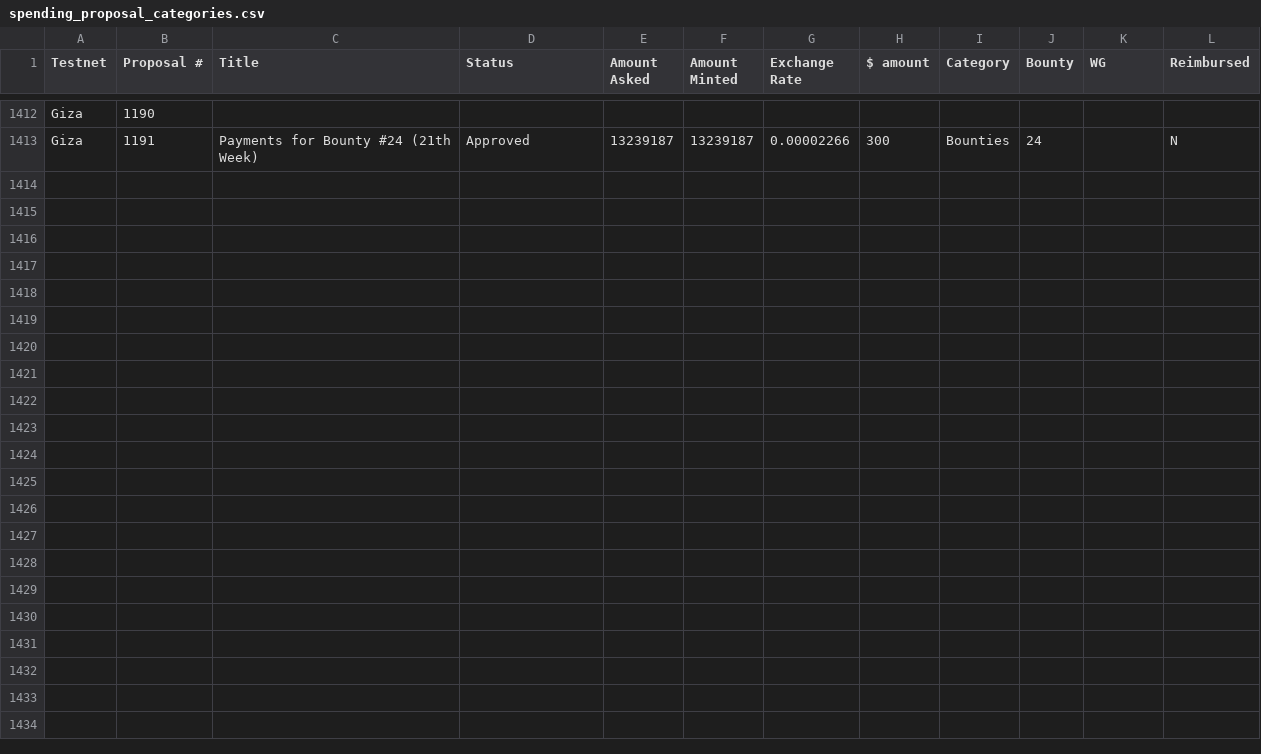
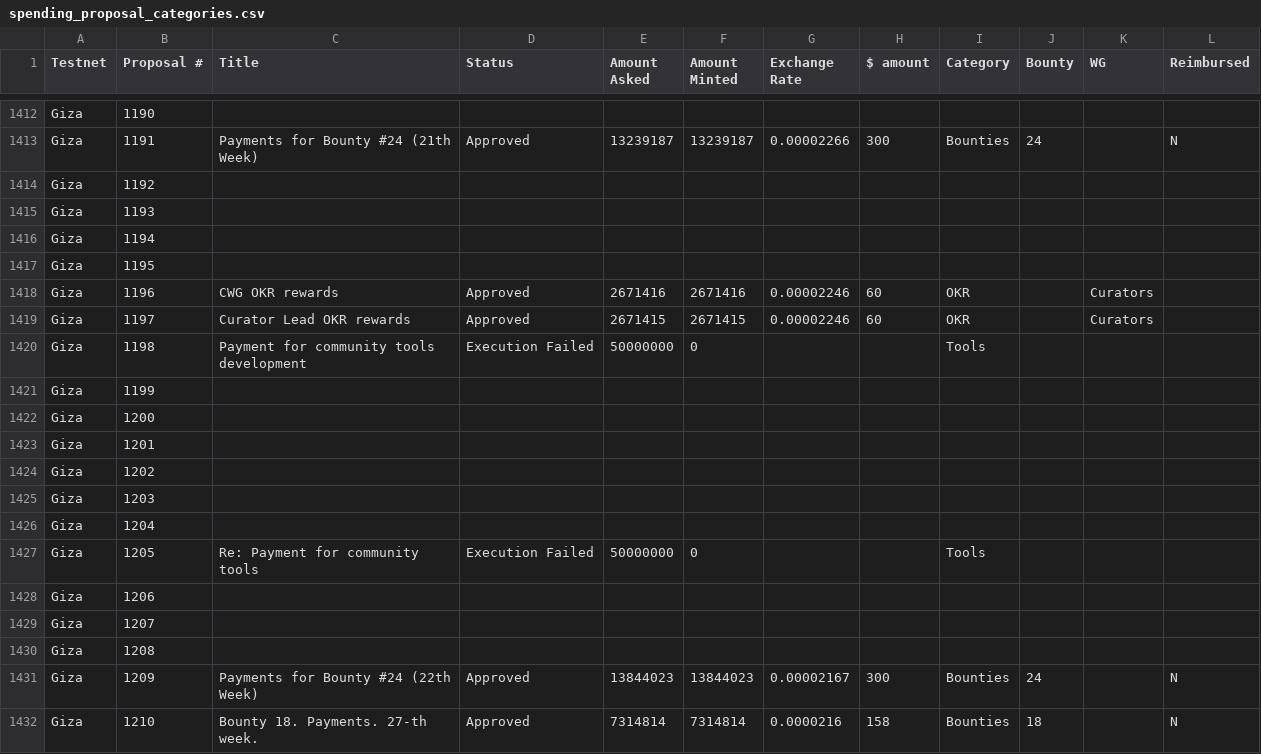
Before and after one commit to singulart/community-repo, a CSV file: council/spending_proposal_categories.csv, drawn as a sheet; only a part is shown, gaps mark what is left out; the diff covers the shown part only; the diff names each change by its address in the sheet, - before the commit and + after, or states it on an @@ line.

```diff
--- a/council/spending_proposal_categories.csv
+++ b/council/spending_proposal_categories.csv
+row 1414: Giza | 1192
+row 1415: Giza | 1193
+row 1416: Giza | 1194
+row 1417: Giza | 1195
+row 1418: Giza | 1196 | CWG OKR rewards | Approved | 2671416 | 2671416 | 0.00002246 | 60 | OKR |  | Curators
+row 1419: Giza | 1197 | Curator Lead OKR rewards | Approved | 2671415 | 2671415 | 0.00002246 | 60 | OKR |  | Curators
+row 1420: Giza | 1198 | Payment for community tools development | Execution Failed | 50000000 | 0 |  |  | Tools
+row 1421: Giza | 1199
+row 1422: Giza | 1200
+row 1423: Giza | 1201
+row 1424: Giza | 1202
+row 1425: Giza | 1203
+row 1426: Giza | 1204
+row 1427: Giza | 1205 | Re: Payment for community tools | Execution Failed | 50000000 | 0 |  |  | Tools
+row 1428: Giza | 1206
+row 1429: Giza | 1207
+row 1430: Giza | 1208
+row 1431: Giza | 1209 | Payments for Bounty #24 (22th Week) | Approved | 13844023 | 13844023 | 0.00002167 | 300 | Bounties | 24 |  | N
+row 1432: Giza | 1210 | Bounty 18. Payments. 27-th week. | Approved | 7314814 | 7314814 | 0.0000216 | 158 | Bounties | 18 |  | N
```
Also changed, not shown: 22 added rows elsewhere in this file.
